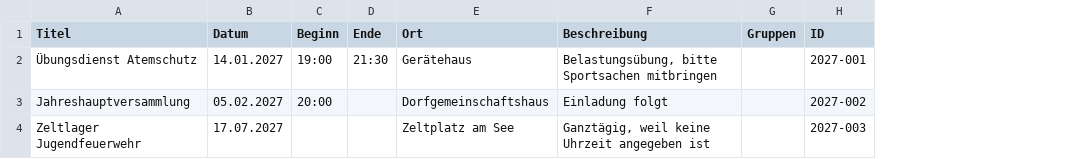
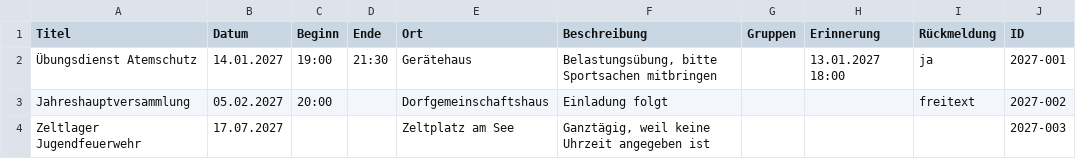
Before and after one commit to yodaeichen/divera-gateway, a CSV file: app/static/termine-vorlage.csv, drawn as a sheet; the diff names each change by its address in the sheet, - before the commit and + after, or states it on an @@ line.

Commit message:
Version 1.24.0: Terminimport mit Kanaelen, Erinnerung und Rueckmeldung

```diff
--- a/app/static/termine-vorlage.csv
+++ b/app/static/termine-vorlage.csv
+column H (Erinnerung), row 2: 13.01.2027 18:00
+column I (Rückmeldung), rows 2-3: ja | freitext
```
Also changed, not shown: 8 other files.
